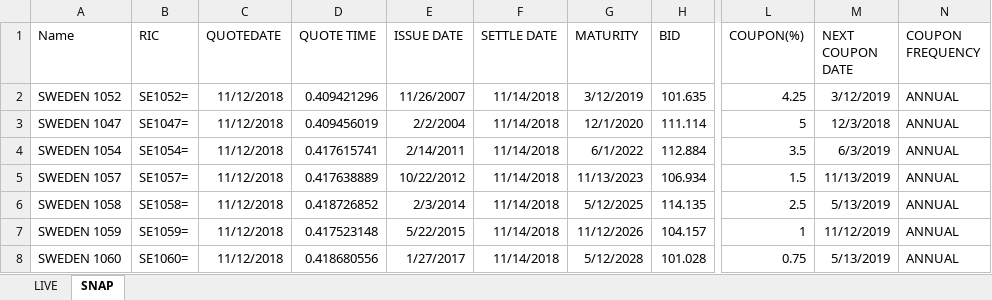
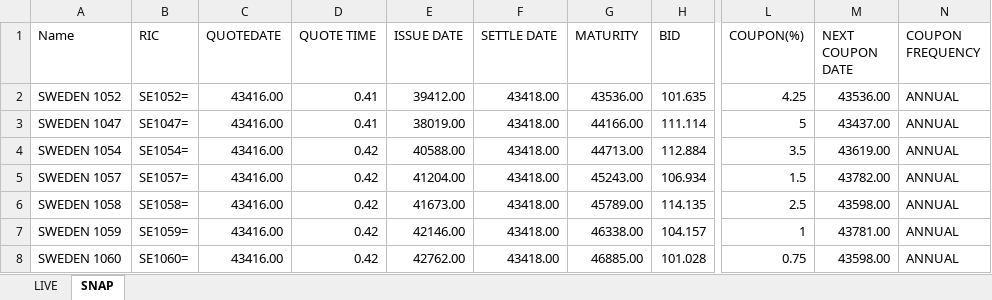
Before and after one commit to Dackner/financeProjects, an Excel workbook: bonds/data.xlsx, sheet SNAP, drawn as a sheet; only a part is shown, gaps mark what is left out; values as stored, in another font and other column widths than the file's, no borders; the diff covers the shown part only; the diff names each change by its address in the sheet, - before the commit and + after, or states it on an @@ line.

```diff
--- a/bonds/data.xlsx (sheet SNAP)
+++ b/bonds/data.xlsx (sheet SNAP)
-C2:C8 (QUOTEDATE): 11/12/2018
+C2:C8 (QUOTEDATE): 43416.00
-D2 (QUOTE TIME): 0.409421296
+D2 (QUOTE TIME): 0.41
-E2 (ISSUE DATE): 11/26/2007
+E2 (ISSUE DATE): 39412.00
-F2:F8 (SETTLE DATE): 11/14/2018
+F2:F8 (SETTLE DATE): 43418.00
-G2 (MATURITY): 3/12/2019
+G2 (MATURITY): 43536.00
-M2 (NEXT COUPON DATE): 3/12/2019
+M2 (NEXT COUPON DATE): 43536.00
-D3 (QUOTE TIME): 0.409456019
+D3 (QUOTE TIME): 0.41
-E3 (ISSUE DATE): 2/2/2004
+E3 (ISSUE DATE): 38019.00
-G3 (MATURITY): 12/1/2020
+G3 (MATURITY): 44166.00
-M3 (NEXT COUPON DATE): 12/3/2018
+M3 (NEXT COUPON DATE): 43437.00
-D4 (QUOTE TIME): 0.417615741
+D4 (QUOTE TIME): 0.42
-E4 (ISSUE DATE): 2/14/2011
+E4 (ISSUE DATE): 40588.00
-G4 (MATURITY): 6/1/2022
+G4 (MATURITY): 44713.00
-M4 (NEXT COUPON DATE): 6/3/2019
+M4 (NEXT COUPON DATE): 43619.00
-D5 (QUOTE TIME): 0.417638889
+D5 (QUOTE TIME): 0.42
-E5 (ISSUE DATE): 10/22/2012
+E5 (ISSUE DATE): 41204.00
-G5 (MATURITY): 11/13/2023
+G5 (MATURITY): 45243.00
-M5 (NEXT COUPON DATE): 11/13/2019
+M5 (NEXT COUPON DATE): 43782.00
-D6 (QUOTE TIME): 0.418726852
+D6 (QUOTE TIME): 0.42
-E6 (ISSUE DATE): 2/3/2014
+E6 (ISSUE DATE): 41673.00
-G6 (MATURITY): 5/12/2025
+G6 (MATURITY): 45789.00
-M6 (NEXT COUPON DATE): 5/13/2019
+M6 (NEXT COUPON DATE): 43598.00
-D7 (QUOTE TIME): 0.417523148
+D7 (QUOTE TIME): 0.42
-E7 (ISSUE DATE): 5/22/2015
+E7 (ISSUE DATE): 42146.00
-G7 (MATURITY): 11/12/2026
+G7 (MATURITY): 46338.00
-M7 (NEXT COUPON DATE): 11/12/2019
+M7 (NEXT COUPON DATE): 43781.00
-D8 (QUOTE TIME): 0.418680556
+D8 (QUOTE TIME): 0.42
-E8 (ISSUE DATE): 1/27/2017
+E8 (ISSUE DATE): 42762.00
-G8 (MATURITY): 5/12/2028
+G8 (MATURITY): 46885.00
-M8 (NEXT COUPON DATE): 5/13/2019
+M8 (NEXT COUPON DATE): 43598.00
```
Also changed, not shown: 543 edited cells elsewhere in this sheet, sheet LIVE, 3 other files.
